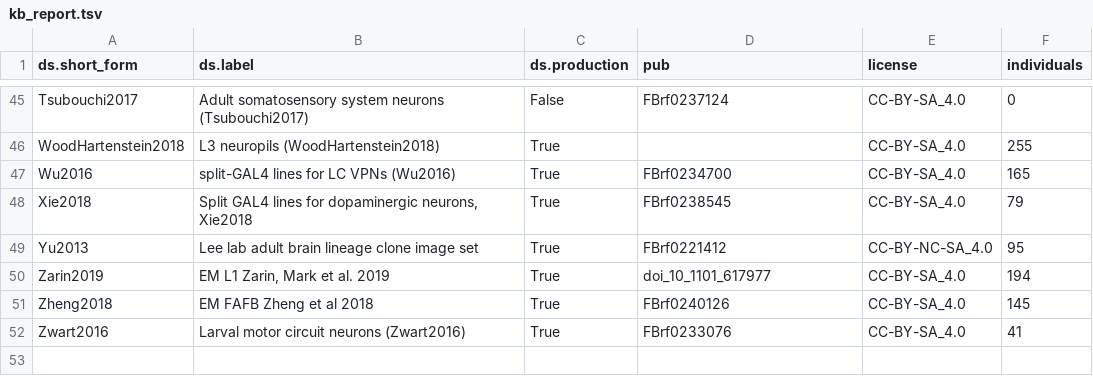
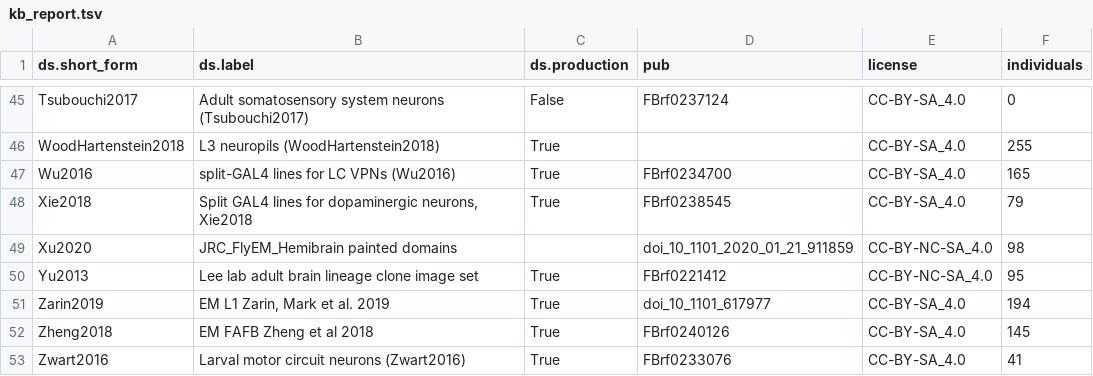
Before and after one commit to VirtualFlyBrain/VFB_reporting_results, a TSV file: kb_report.tsv, drawn as a sheet; only a part is shown, gaps mark what is left out; the diff names each change by its address in the sheet, - before the commit and + after, or states it on an @@ line.

```diff
--- a/kb_report.tsv
+++ b/kb_report.tsv
+row 49: Xu2020 | JRC_FlyEM_Hemibrain painted domains |  | doi_10_1101_2020_01_21_911859 | CC-BY-NC-SA_4.0 | 98
```
Also changed, not shown: L1EM_comparison.tsv, L1EM_neuron_only_skids.tsv, 1 other file.
